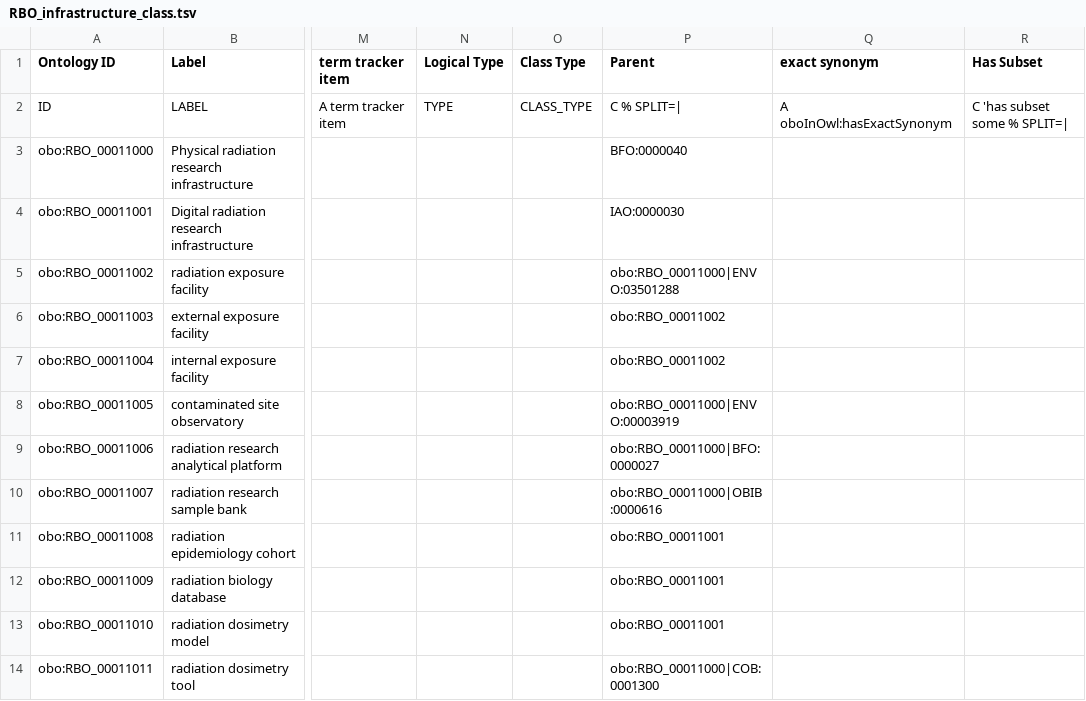
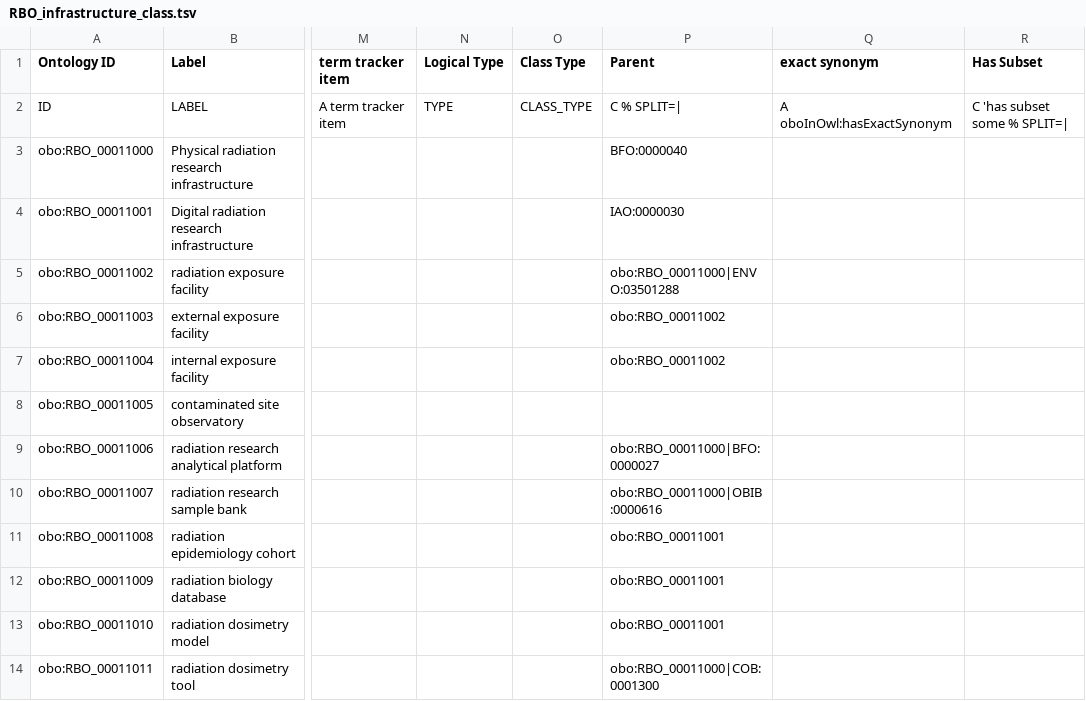
Before and after one commit to Radiobiology-Informatics-Consortium/RBO, a TSV file: src/templates/RBO_infrastructure_class.tsv, drawn as a sheet; only a part is shown, gaps mark what is left out; the diff names each change by its address in the sheet, - before the commit and + after, or states it on an @@ line.

Commit message:
Eq classes for rad res infrastru

```diff
--- a/src/templates/RBO_infrastructure_class.tsv
+++ b/src/templates/RBO_infrastructure_class.tsv
-P8 (Parent): obo:RBO_00011000|ENVO:00003919
+P8 (Parent): (empty)
```
Also changed, not shown: 2 other files.
